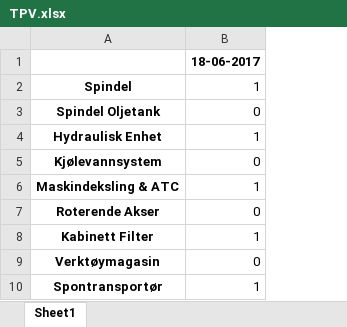
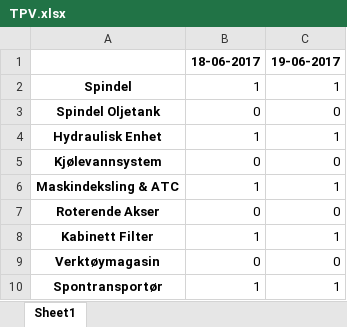
Before and after one commit to UniQueKakarot/TPV_Skjema, an Excel workbook: TPV_Source/TPV.xlsx, sheet Sheet1, drawn as a sheet; values as stored, in another font and other column widths than the file's, no borders; the diff names each change by its address in the sheet, - before the commit and + after, or states it on an @@ line.

```diff
--- a/TPV_Source/TPV.xlsx (sheet Sheet1)
+++ b/TPV_Source/TPV.xlsx (sheet Sheet1)
+column C, rows 1-10: 19-06-2017 | 1 | 0 | 1 | 0 | 1 | 0 | 1 | 0 | 1
```
Also changed, not shown: 1 other file.
